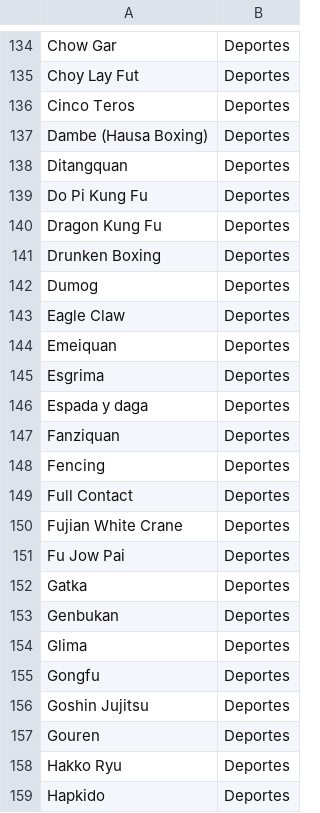
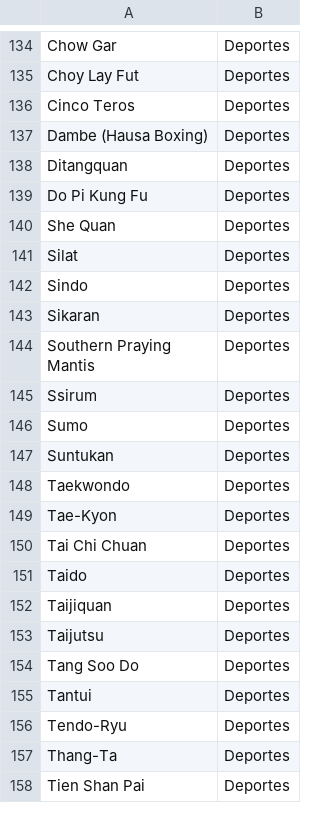
Before and after one commit to alu0100783230/IAA_Clasificador_Youtube, a CSV file: listas/lista_deportes.csv, drawn as a sheet; only a part is shown, gaps mark what is left out; the shorter side is filled out with more unchanged rows; the diff covers the shown part only.

```diff
--- a/listas/lista_deportes.csv
+++ b/listas/lista_deportes.csv
@@ -139,21 +139 @@
 "Do Pi Kung Fu","Deportes"
-"Dragon Kung Fu","Deportes"
-"Drunken Boxing","Deportes"
-"Dumog","Deportes"
-"Eagle Claw","Deportes"
-"Emeiquan","Deportes"
-"Esgrima","Deportes"
-"Espada y daga","Deportes"
-"Fanziquan","Deportes"
-"Fencing","Deportes"
-"Full Contact","Deportes"
-"Fujian White Crane","Deportes"
-"Fu Jow Pai","Deportes"
-"Gatka","Deportes"
-"Genbukan","Deportes"
-"Glima","Deportes"
-"Gongfu","Deportes"
-"Goshin Jujitsu","Deportes"
-"Gouren","Deportes"
-"Hakko Ryu","Deportes"
-"Hapkido","Deportes"
```
Also changed, not shown: 26 removed rows elsewhere in this file, videojuegos.csv, 3 other files.
